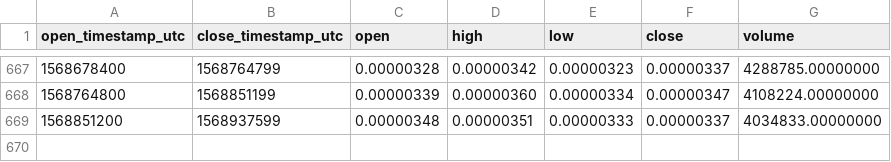
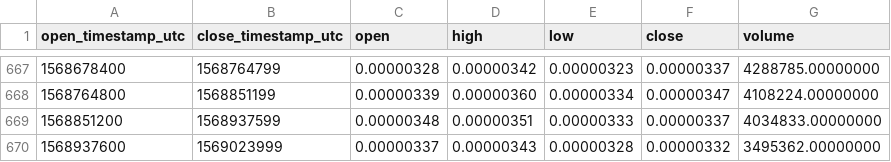
Before and after one commit to cryptobigbro/binance-BTSBTC, a CSV file: binance-BTSBTC-1d.csv, drawn as a sheet; only a part is shown, gaps mark what is left out; the diff names each change by its address in the sheet, - before the commit and + after, or states it on an @@ line.

Commit message:
Update OHLCV data.

```diff
--- a/binance-BTSBTC-1d.csv
+++ b/binance-BTSBTC-1d.csv
+row 670: 1568937600 | 1569023999 | 0.00000337 | 0.00000343 | 0.00000328 | 0.00000332 | 3495362.00000000
```
Also changed, not shown: 1 other file.
